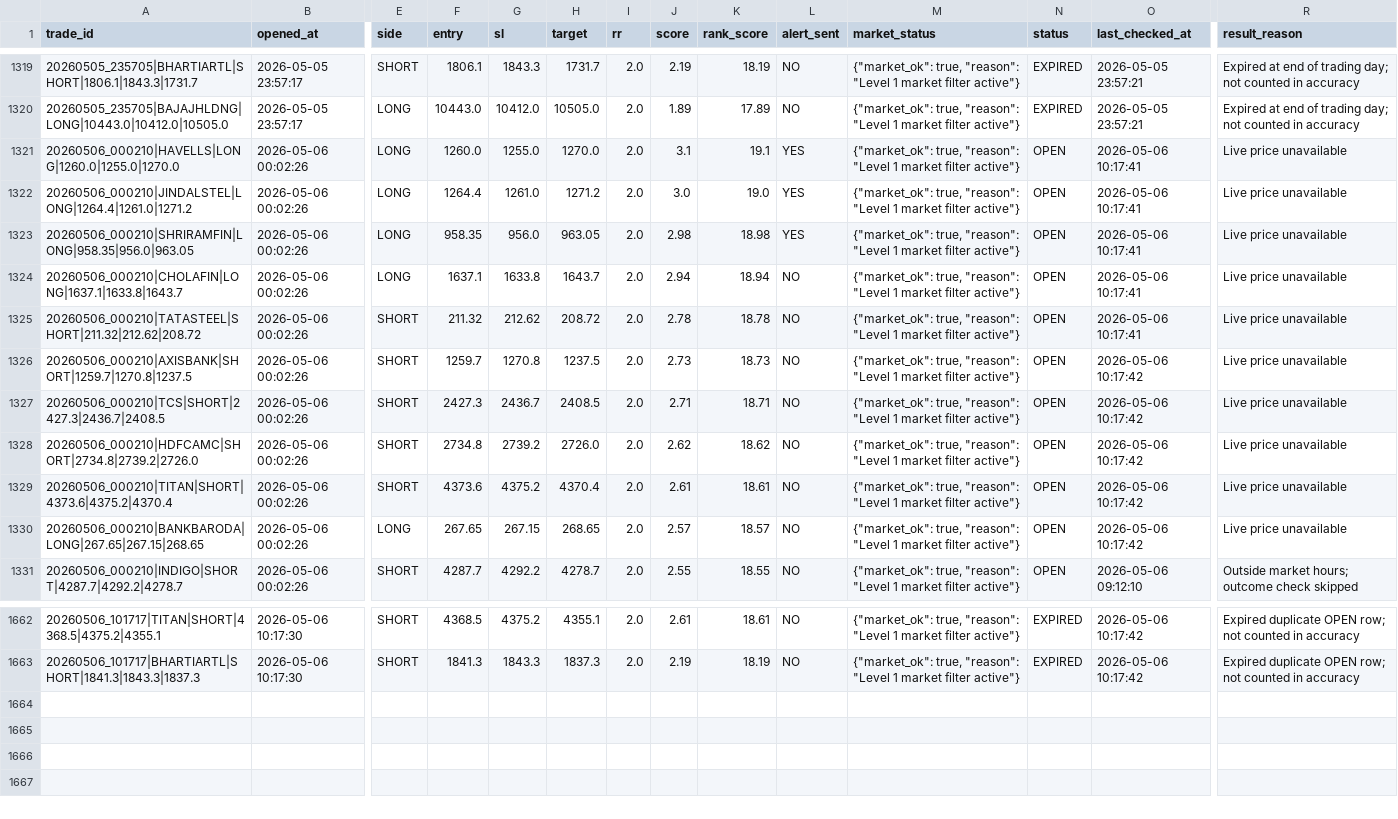
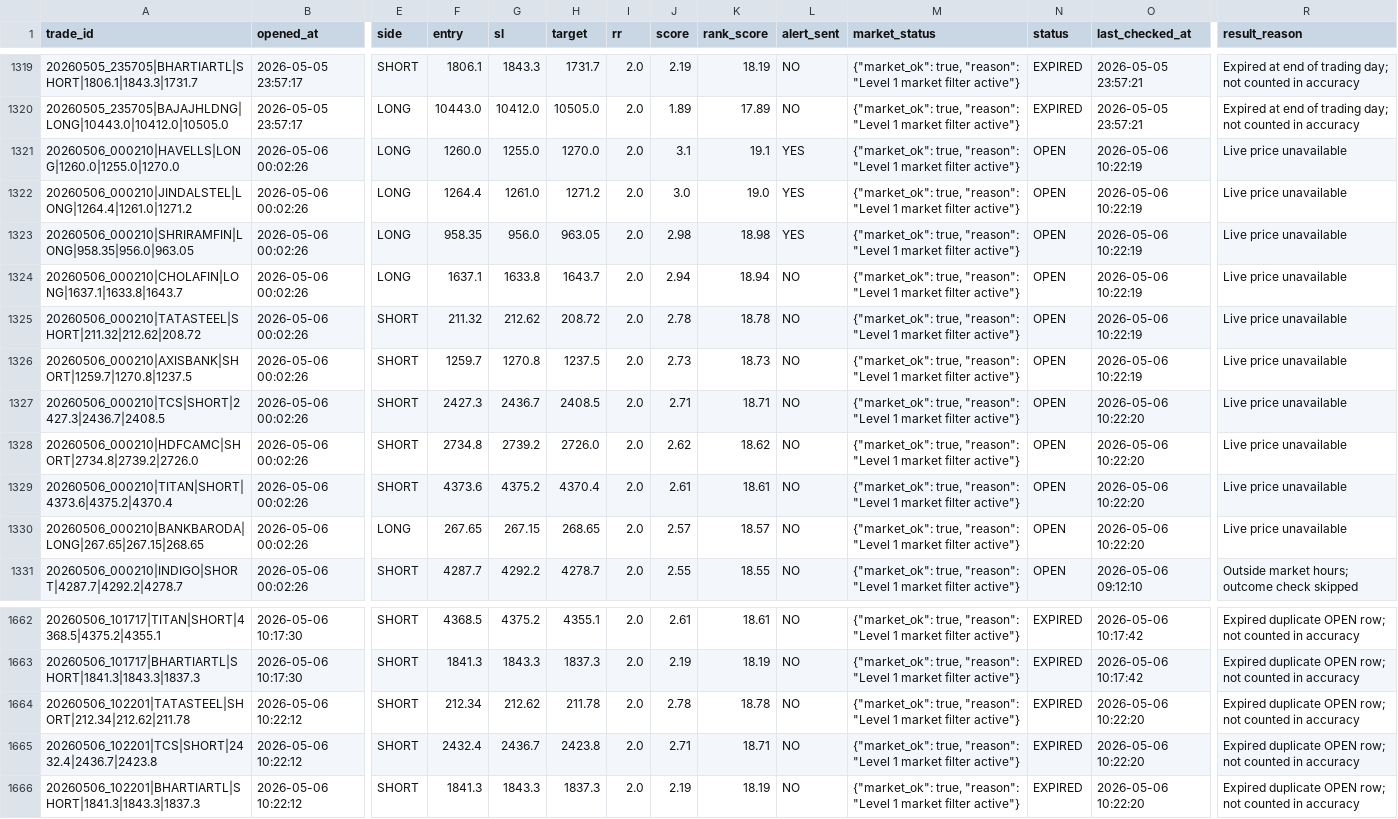
Before and after one commit to arikrixh-real/titan-bot, a CSV file: data/journals/active_trades.csv, drawn as a sheet; only a part is shown, gaps mark what is left out; rows hold the shown columns only; the diff names each change by its address in the sheet, - before the commit and + after, or states it on an @@ line.

```diff
--- a/data/journals/active_trades.csv
+++ b/data/journals/active_trades.csv
-O1321:O1325 (last_checked_at): 2026-05-06 10:17:41
+O1321:O1325 (last_checked_at): 2026-05-06 10:22:19
-O1326 (last_checked_at): 2026-05-06 10:17:42
+O1326 (last_checked_at): 2026-05-06 10:22:19
-O1327:O1330 (last_checked_at): 2026-05-06 10:17:42
+O1327:O1330 (last_checked_at): 2026-05-06 10:22:20
+row 1664: 20260506_102201|TATASTEEL|SHORT|212.34|212.62|211.78 | 2026-05-06 10:22:12 | SHORT | 212.34 | 212.62 | 211.78 | 2.0 | 2.78 | 18.78 | NO | {"market_ok": true, "reason": "Level 1 market filter active"} | EXPIRED | 2026-05-06 10:22:20 | Expired duplicate OPEN row; not counted in accuracy
+row 1665: 20260506_102201|TCS|SHORT|2432.4|2436.7|2423.8 | 2026-05-06 10:22:12 | SHORT | 2432.4 | 2436.7 | 2423.8 | 2.0 | 2.71 | 18.71 | NO | {"market_ok": true, "reason": "Level 1 market filter active"} | EXPIRED | 2026-05-06 10:22:20 | Expired duplicate OPEN row; not counted in accuracy
+row 1666: 20260506_102201|BHARTIARTL|SHORT|1841.3|1843.3|1837.3 | 2026-05-06 10:22:12 | SHORT | 1841.3 | 1843.3 | 1837.3 | 2.0 | 2.19 | 18.19 | NO | {"market_ok": true, "reason": "Level 1 market filter active"} | EXPIRED | 2026-05-06 10:22:20 | Expired duplicate OPEN row; not counted in accuracy
```
Also changed, not shown: data/journals/open_trades.csv, data/journals/trade_outcomes.csv, 7 other files.
